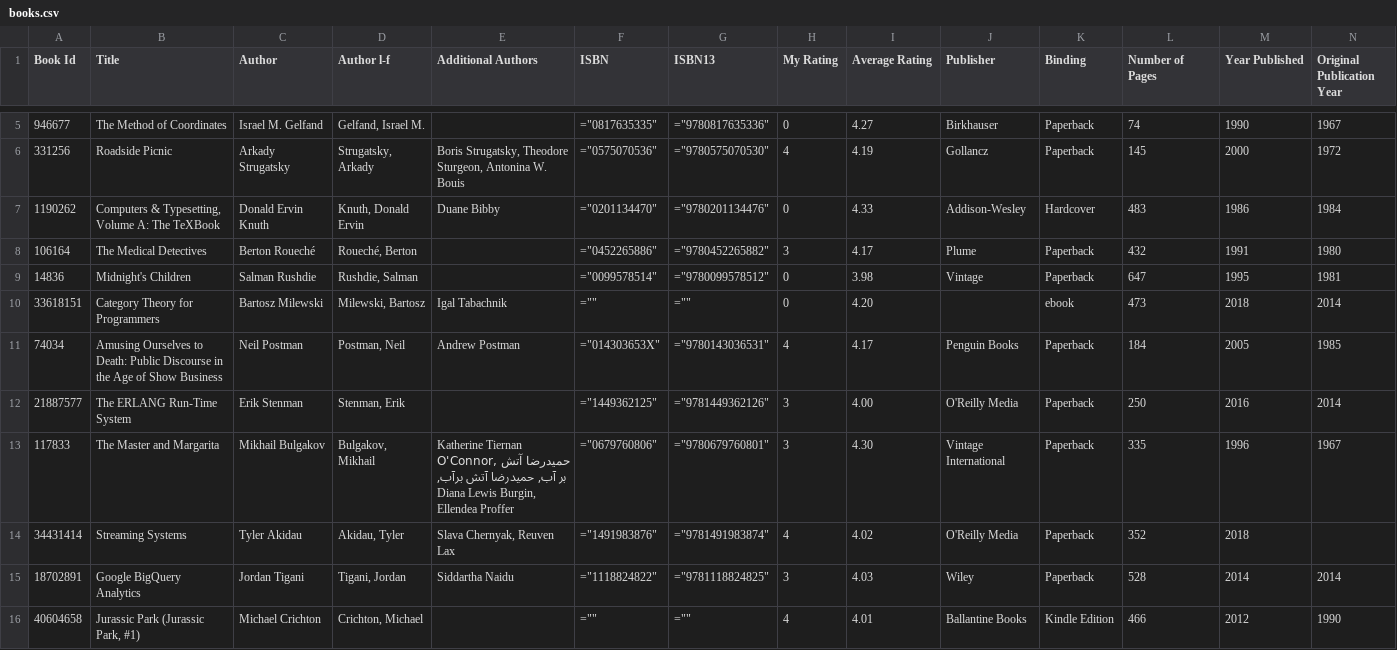
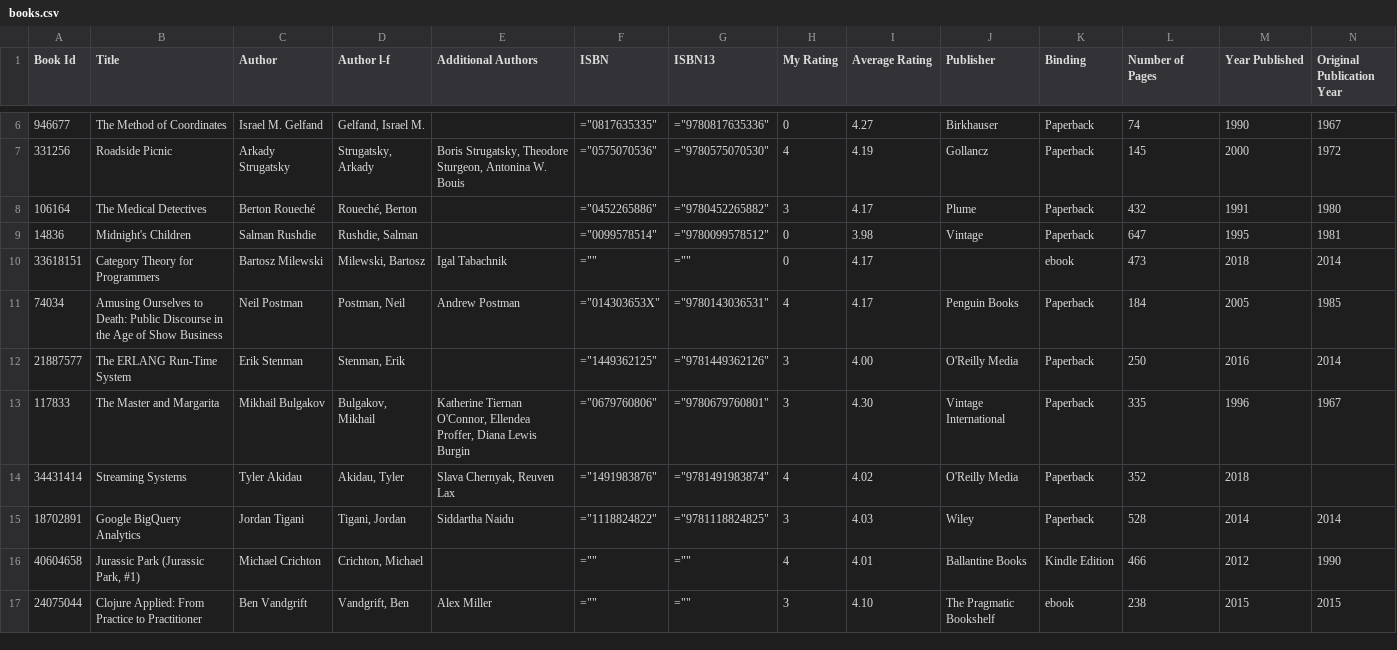
Before and after one commit to ananthakumaran/ananthakumaran.github.com, a CSV file: books.csv, drawn as a sheet; only a part is shown, gaps mark what is left out; the shorter side is filled out with more unchanged rows; removed rows and columns are numbered as before the commit, all else as after; rows hold the shown columns only; the diff covers the shown part only; the diff names each change by its address in the sheet, - before the commit and + after, or states it on an @@ line.

Commit message:
update books

```diff
--- a/books.csv
+++ b/books.csv
-row 7: 1190262 | Computers & Typesetting, Volume A: The TeXBook | Donald Ervin Knuth | Knuth, Donald Ervin | Duane Bibby | ="0201134470" | ="9780201134476" | 0 | 4.33 | Addison-Wesley | Hardcover | 483 | 1986 | 1984
-I10 (Average Rating): 4.20
+I10 (Average Rating): 4.17
-E13 (Additional Authors): …Tiernan O'Connor, حمیدرضا آتش بر آب, حمیدرضا آتش برآب, Diana Lewis Burgin, Ellendea Proffer
+E13 (Additional Authors): …Tiernan O'Connor, Ellendea Proffer, Diana Lewis Burgin
```
Also changed, not shown: 1 added row and 20 edited cells elsewhere in this file, 2 other files.
